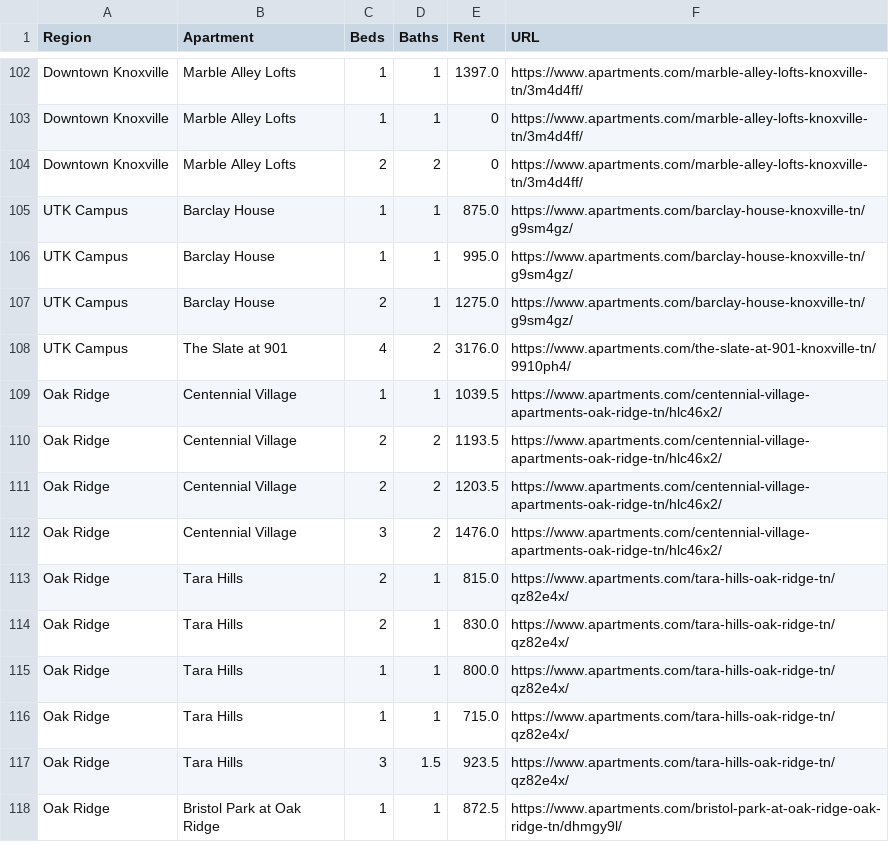
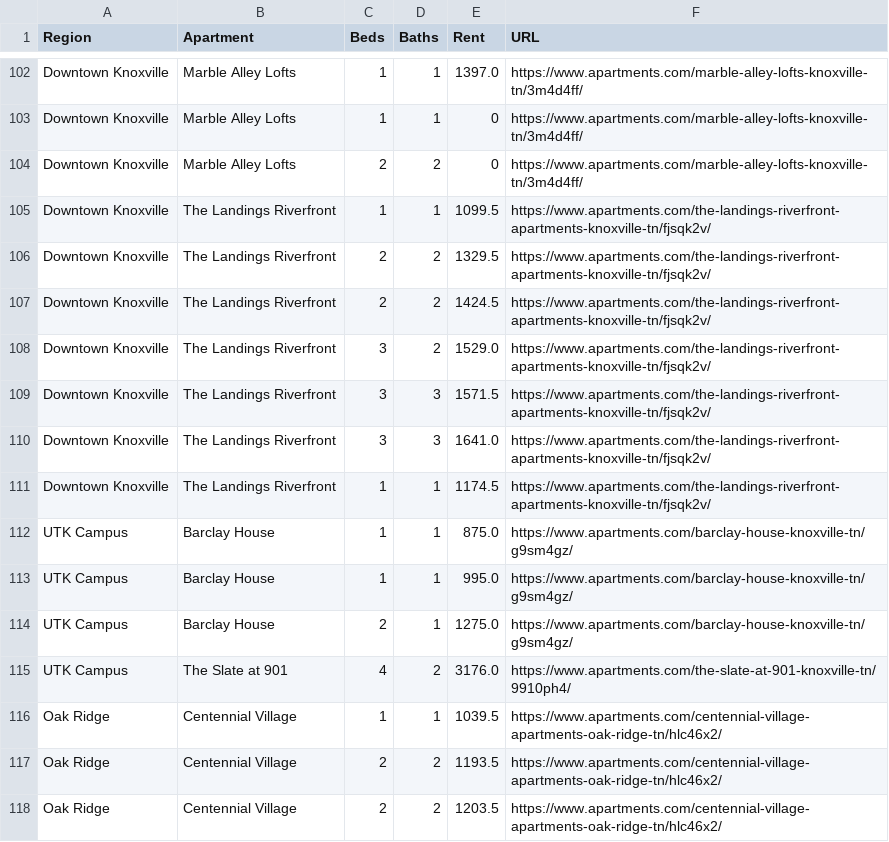
Before and after one commit to jbae11/apt_crawl, a CSV file: data/2020-06-16.csv, drawn as a sheet; only a part is shown, gaps mark what is left out; the shorter side is filled out with more unchanged rows.

Commit message:
Add rent data

```diff
--- a/data/2020-06-16.csv
+++ b/data/2020-06-16.csv
@@ -104,2 +104,9 @@ Downtown Knoxville,Marble Alley Lofts,1,1,0,https://www.apartments.com/marble-al
 Downtown Knoxville,Marble Alley Lofts,2,2,0,https://www.apartments.com/marble-alley-lofts-knoxville-tn/3m4d4ff/
+Downtown Knoxville,The Landings Riverfront ,1,1,1099.5,https://www.apartments.com/the-landings-riverfront-apartments-knoxville-tn/fjsqk2v/
+Downtown Knoxville,The Landings Riverfront ,2,2,1329.5,https://www.apartments.com/the-landings-riverfront-apartments-knoxville-tn/fjsqk2v/
+Downtown Knoxville,The Landings Riverfront ,2,2,1424.5,https://www.apartments.com/the-landings-riverfront-apartments-knoxville-tn/fjsqk2v/
+Downtown Knoxville,The Landings Riverfront ,3,2,1529.0,https://www.apartments.com/the-landings-riverfront-apartments-knoxville-tn/fjsqk2v/
+Downtown Knoxville,The Landings Riverfront ,3,3,1571.5,https://www.apartments.com/the-landings-riverfront-apartments-knoxville-tn/fjsqk2v/
+Downtown Knoxville,The Landings Riverfront ,3,3,1641.0,https://www.apartments.com/the-landings-riverfront-apartments-knoxville-tn/fjsqk2v/
+Downtown Knoxville,The Landings Riverfront ,1,1,1174.5,https://www.apartments.com/the-landings-riverfront-apartments-knoxville-tn/fjsqk2v/
 UTK Campus,Barclay House ,1,1,875.0,https://www.apartments.com/barclay-house-knoxville-tn/g9sm4gz/
```
